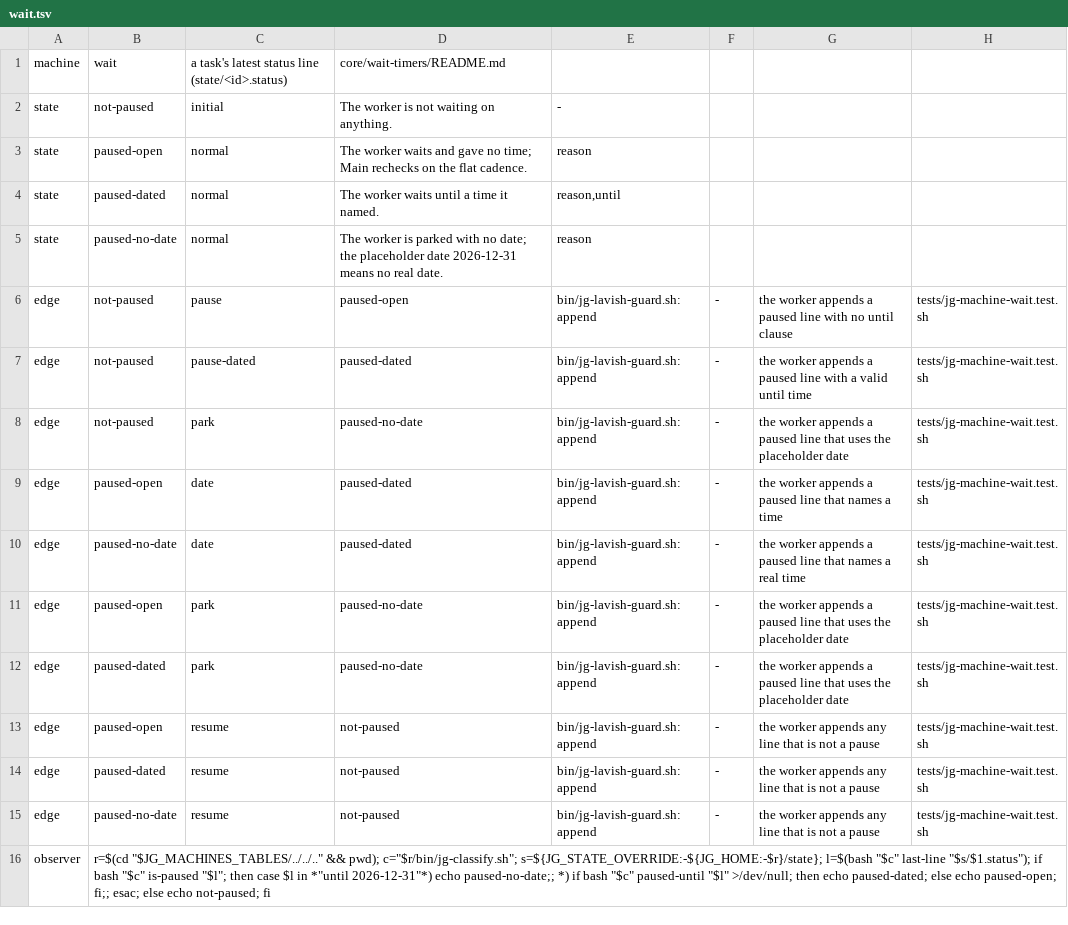
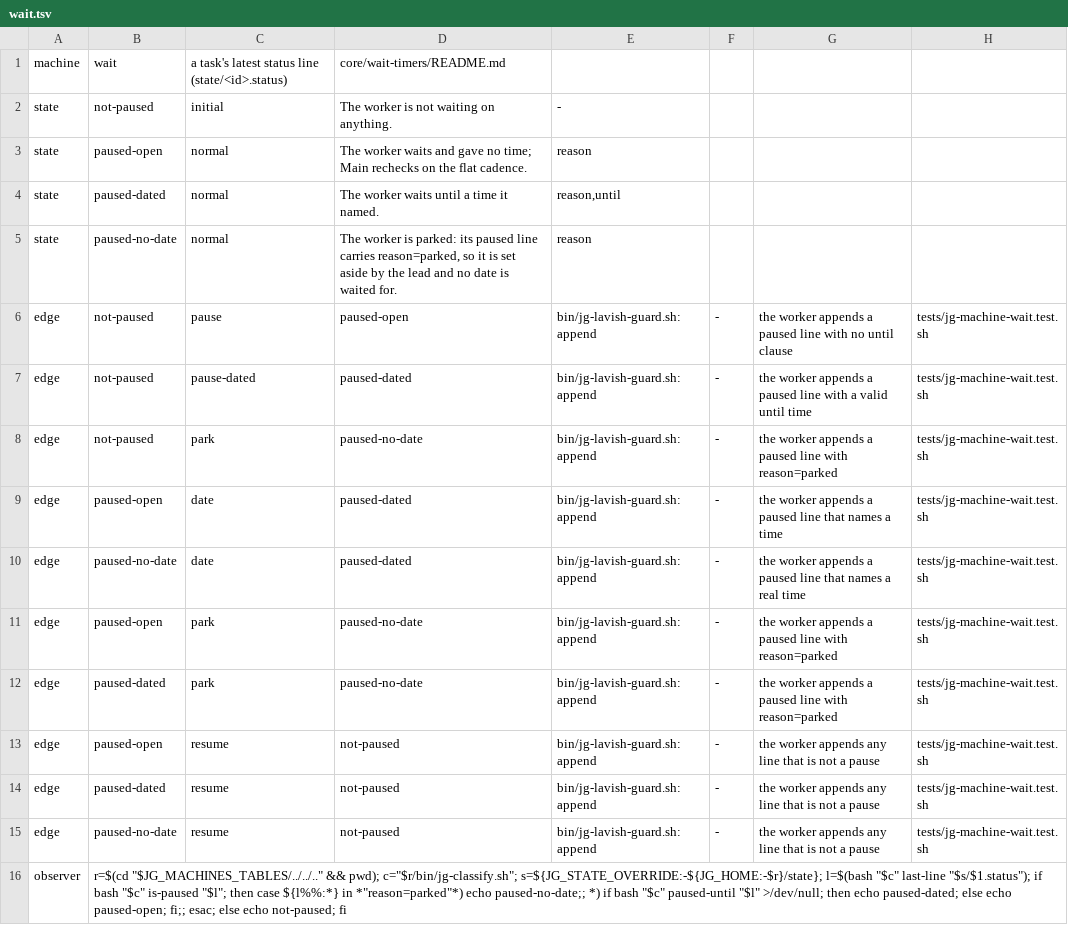
Before and after one commit to umeranjum17/juggernaut, a TSV file: core/machines/tables/wait.tsv, drawn as a sheet.

Commit message:
jg8-j9: the wait word replaces the three meanings of paused: the status append needs wait=<who> and reason=<word> and refuses the placeholder date, a hold writes the three wait keys in the same update (hold_kind kept), the quiet rule keys on reason parked, the brief gives one rule
Ticket: jg8-j9

```diff
--- a/core/machines/tables/wait.tsv
+++ b/core/machines/tables/wait.tsv
@@ -4,10 +4,10 @@ state	paused-open	normal	The worker waits and gave no time; Main rechecks on the
 state	paused-dated	normal	The worker waits until a time it named.	reason,until
-state	paused-no-date	normal	The worker is parked with no date; the placeholder date 2026-12-31 means no real date.	reason
+state	paused-no-date	normal	The worker is parked: its paused line carries reason=parked, so it is set aside by the lead and no date is waited for.	reason
 edge	not-paused	pause	paused-open	bin/jg-lavish-guard.sh:append	-	the worker appends a paused line with no until clause	tests/jg-machine-wait.test.sh
 edge	not-paused	pause-dated	paused-dated	bin/jg-lavish-guard.sh:append	-	the worker appends a paused line with a valid until time	tests/jg-machine-wait.test.sh
-edge	not-paused	park	paused-no-date	bin/jg-lavish-guard.sh:append	-	the worker appends a paused line that uses the placeholder date	tests/jg-machine-wait.test.sh
+edge	not-paused	park	paused-no-date	bin/jg-lavish-guard.sh:append	-	the worker appends a paused line with reason=parked	tests/jg-machine-wait.test.sh
 edge	paused-open	date	paused-dated	bin/jg-lavish-guard.sh:append	-	the worker appends a paused line that names a time	tests/jg-machine-wait.test.sh
 edge	paused-no-date	date	paused-dated	bin/jg-lavish-guard.sh:append	-	the worker appends a paused line that names a real time	tests/jg-machine-wait.test.sh
-edge	paused-open	park	paused-no-date	bin/jg-lavish-guard.sh:append	-	the worker appends a paused line that uses the placeholder date	tests/jg-machine-wait.test.sh
-edge	paused-dated	park	paused-no-date	bin/jg-lavish-guard.sh:append	-	the worker appends a paused line that uses the placeholder date	tests/jg-machine-wait.test.sh
+edge	paused-open	park	paused-no-date	bin/jg-lavish-guard.sh:append	-	the worker appends a paused line with reason=parked	tests/jg-machine-wait.test.sh
+edge	paused-dated	park	paused-no-date	bin/jg-lavish-guard.sh:append	-	the worker appends a paused line with reason=parked	tests/jg-machine-wait.test.sh
 edge	paused-open	resume	not-paused	bin/jg-lavish-guard.sh:append	-	the worker appends any line that is not a pause	tests/jg-machine-wait.test.sh
@@ -15,2 +15,2 @@ edge	paused-dated	resume	not-paused	bin/jg-lavish-guard.sh:append	-	the worker a
 edge	paused-no-date	resume	not-paused	bin/jg-lavish-guard.sh:append	-	the worker appends any line that is not a pause	tests/jg-machine-wait.test.sh
-observer	r=$(cd "$JG_MACHINES_TABLES/../../.." && pwd); c="$r/bin/jg-classify.sh"; s=${JG_STATE_OVERRIDE:-${JG_HOME:-$r}/state}; l=$(bash "$c" last-line "$s/$1.status"); if bash "$c" is-paused "$l"; then case $l in *"until 2026-12-31"*) echo paused-no-date;; *) if bash "$c" paused-until "$l" >/dev/null; then echo paused-dated; else echo paused-open; fi;; esac; else echo not-paused; fi
+observer	r=$(cd "$JG_MACHINES_TABLES/../../.." && pwd); c="$r/bin/jg-classify.sh"; s=${JG_STATE_OVERRIDE:-${JG_HOME:-$r}/state}; l=$(bash "$c" last-line "$s/$1.status"); if bash "$c" is-paused "$l"; then case ${l%%:*} in *"reason=parked"*) echo paused-no-date;; *) if bash "$c" paused-until "$l" >/dev/null; then echo paused-dated; else echo paused-open; fi;; esac; else echo not-paused; fi
```
Also changed, not shown: 22 other files.
